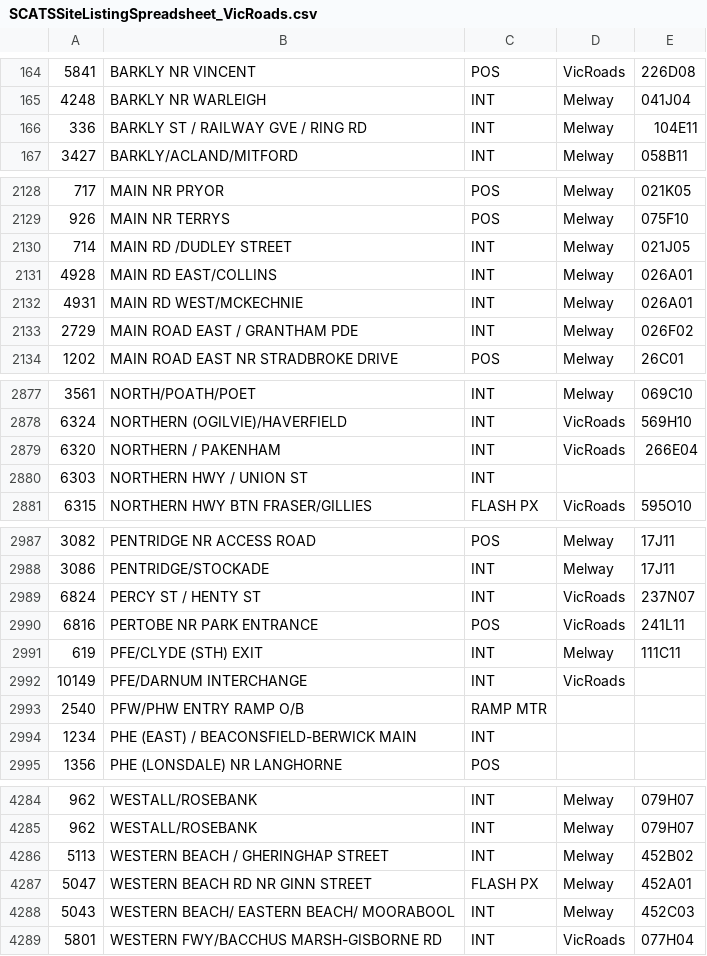
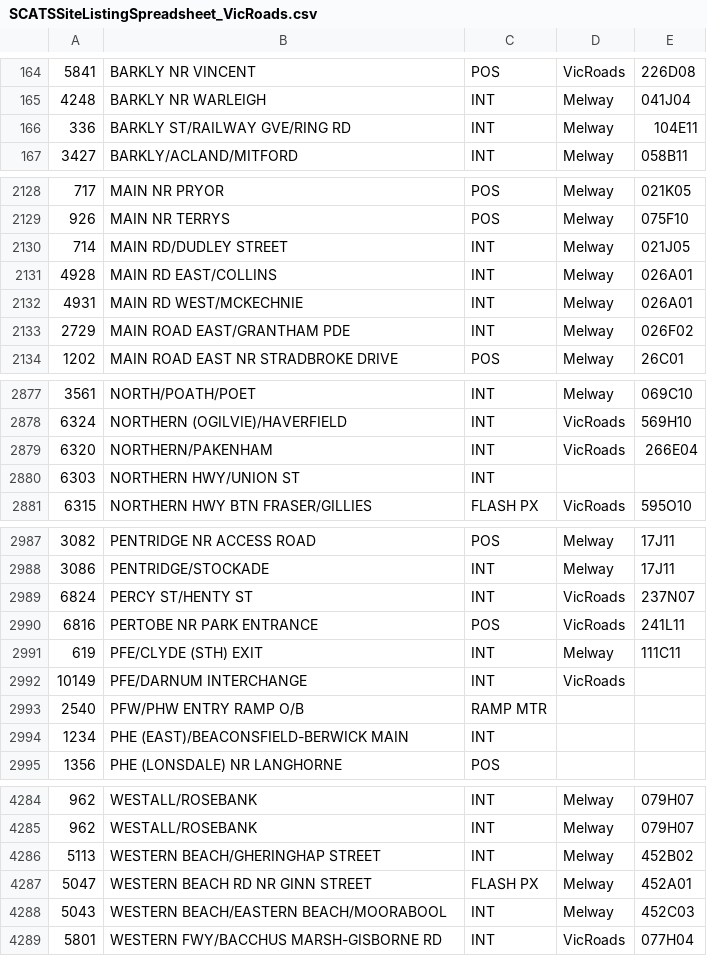
Before and after one commit to Robinsidhu20/Assign-2B, a CSV file: SCATSSiteListingSpreadsheet_VicRoads/SCATSSiteListingSpreadsheet_VicRoads.csv, drawn as a sheet; only a part is shown, gaps mark what is left out; the diff covers the shown part only; the diff names each change by its address in the sheet, - before the commit and + after, or states it on an @@ line.

```diff
--- a/SCATSSiteListingSpreadsheet_VicRoads/SCATSSiteListingSpreadsheet_VicRoads.csv
+++ b/SCATSSiteListingSpreadsheet_VicRoads/SCATSSiteListingSpreadsheet_VicRoads.csv
-B166: BARKLY ST / RAILWAY GVE / RING RD
+B166: BARKLY ST/RAILWAY GVE/RING RD
-B2130: MAIN RD /DUDLEY STREET
+B2130: MAIN RD/DUDLEY STREET
-B2133: MAIN ROAD EAST / GRANTHAM PDE
+B2133: MAIN ROAD EAST/GRANTHAM PDE
-B2879: NORTHERN / PAKENHAM
+B2879: NORTHERN/PAKENHAM
-B2880: NORTHERN HWY / UNION ST
+B2880: NORTHERN HWY/UNION ST
-B2989: PERCY ST / HENTY ST
+B2989: PERCY ST/HENTY ST
-B2994: PHE (EAST) / BEACONSFIELD-BERWICK MAIN
+B2994: PHE (EAST)/BEACONSFIELD-BERWICK MAIN
-B4286: WESTERN BEACH / GHERINGHAP STREET
+B4286: WESTERN BEACH/GHERINGHAP STREET
-B4288: WESTERN BEACH/ EASTERN BEACH/ MOORABOOL
+B4288: WESTERN BEACH/EASTERN BEACH/MOORABOOL
```
Also changed, not shown: 57 edited cells elsewhere in this file.
